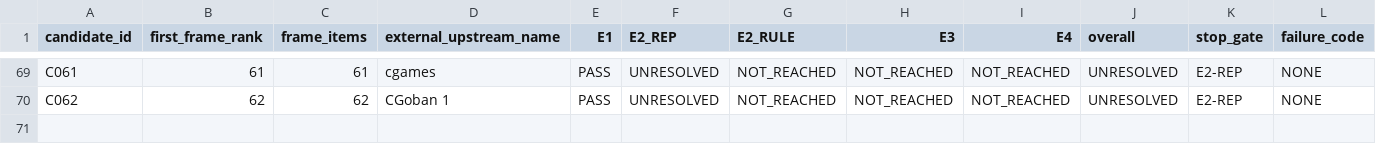
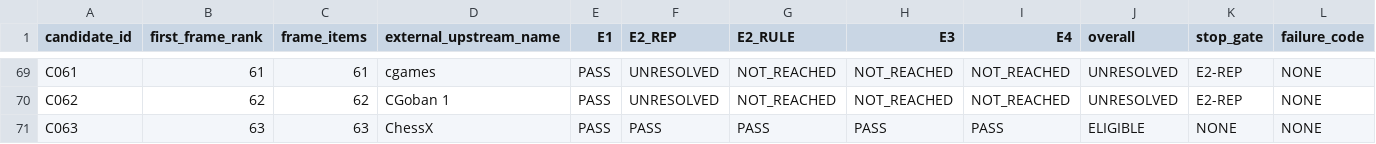
Before and after one commit to rohhj01-droid/red-team-spike, a TSV file: phase3_5/screening_candidates.tsv, drawn as a sheet; only a part is shown, gaps mark what is left out; rows hold the shown columns only; the diff names each change by its address in the sheet, - before the commit and + after, or states it on an @@ line.

```diff
--- a/phase3_5/screening_candidates.tsv
+++ b/phase3_5/screening_candidates.tsv
+row 71: C063 | 63 | 63 | ChessX | PASS | PASS | PASS | PASS | PASS | ELIGIBLE | NONE | NONE
```
Also changed, not shown: phase3_5/screening_frame_items.tsv, 1 other file.
